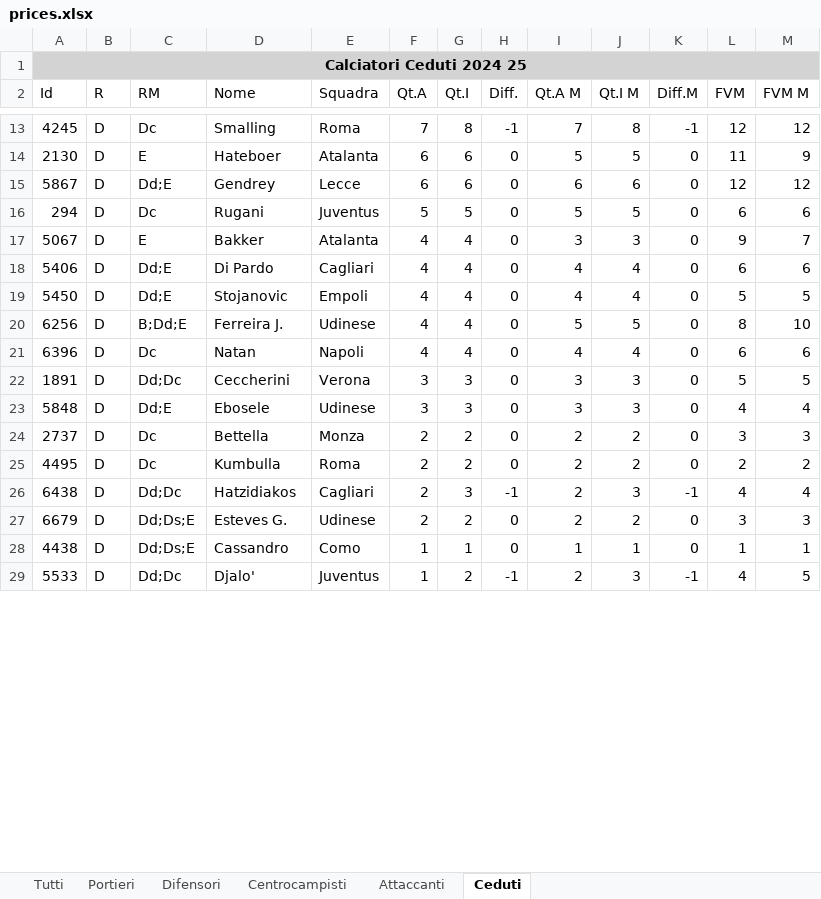
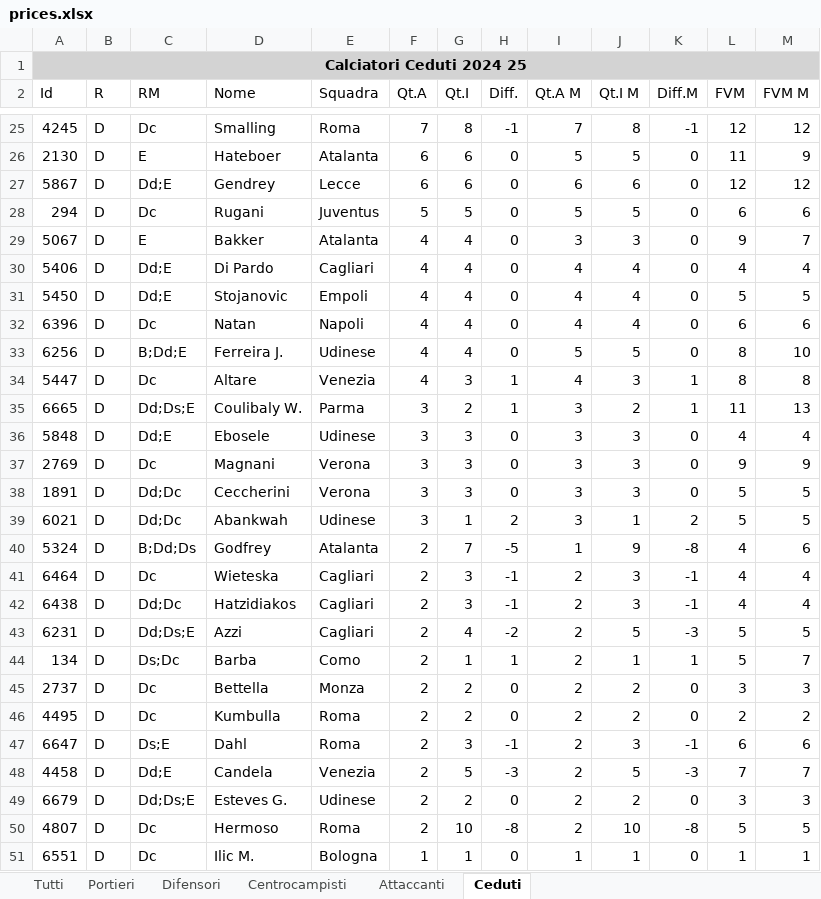
Before and after one commit to faveric/FantaAnalisi, an Excel workbook: Data/prices.xlsx, sheet Ceduti, drawn as a sheet; only a part is shown, gaps mark what is left out; values as stored, in another font and other column widths than the file's, no borders; addresses are those after the commit; the diff covers the shown part only; the diff names each change by its address in the sheet, - before the commit and + after, or states it on an @@ line.

```diff
--- a/Data/prices.xlsx (sheet Ceduti)
+++ b/Data/prices.xlsx (sheet Ceduti)
-L30 (FVM): 6
+L30 (FVM): 4
-M30 (FVM M): 6
+M30 (FVM M): 4
@@ row 21 moved to row 32: 6396 @@
+row 34: 5447 | D | Dc | Altare | Venezia | 4 | 3 | 1 | 4 | 3 | 1 | 8 | 8
+row 35: 6665 | D | Dd;Ds;E | Coulibaly W. | Parma | 3 | 2 | 1 | 3 | 2 | 1 | 11 | 13
@@ row 23 moved to row 36: 5848 @@
+row 37: 2769 | D | Dc | Magnani | Verona | 3 | 3 | 0 | 3 | 3 | 0 | 9 | 9
+row 39: 6021 | D | Dd;Dc | Abankwah | Udinese | 3 | 1 | 2 | 3 | 1 | 2 | 5 | 5
+row 40: 5324 | D | B;Dd;Ds | Godfrey | Atalanta | 2 | 7 | -5 | 1 | 9 | -8 | 4 | 6
+row 41: 6464 | D | Dc | Wieteska | Cagliari | 2 | 3 | -1 | 2 | 3 | -1 | 4 | 4
+row 42: 6438 | D | Dd;Dc | Hatzidiakos | Cagliari | 2 | 3 | -1 | 2 | 3 | -1 | 4 | 4
+row 43: 6231 | D | Dd;Ds;E | Azzi | Cagliari | 2 | 4 | -2 | 2 | 5 | -3 | 5 | 5
+row 44: 134 | D | Ds;Dc | Barba | Como | 2 | 1 | 1 | 2 | 1 | 1 | 5 | 7
-A47 (Id): 6438
+A47 (Id): 6647
-C47 (RM): Dd;Dc
+C47 (RM): Ds;E
-D47 (Nome): Hatzidiakos
+D47 (Nome): Dahl
-E47 (Squadra): Cagliari
+E47 (Squadra): Roma
-L47 (FVM): 4
+L47 (FVM): 6
-M47 (FVM M): 4
+M47 (FVM M): 6
+row 48: 4458 | D | Dd;E | Candela | Venezia | 2 | 5 | -3 | 2 | 5 | -3 | 7 | 7
+row 50: 4807 | D | Dc | Hermoso | Roma | 2 | 10 | -8 | 2 | 10 | -8 | 5 | 5
-A51 (Id): 4438
+A51 (Id): 6551
-C51 (RM): Dd;Ds;E
+C51 (RM): Dc
-D51 (Nome): Cassandro
+D51 (Nome): Ilic M.
-E51 (Squadra): Como
+E51 (Squadra): Bologna
@@ row 29 moved to row 58: 5533 @@
```
Also changed, not shown: 52 added rows, 9 moved rows and 15 edited cells elsewhere in this sheet, sheet Tutti, sheet Difensori, sheet Centrocampisti, sheet Attaccanti, sheet Portieri, 2 other files.
